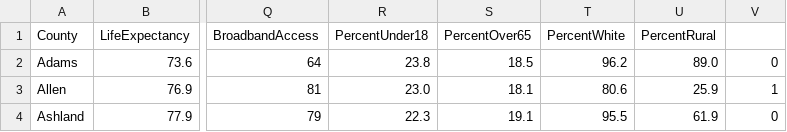
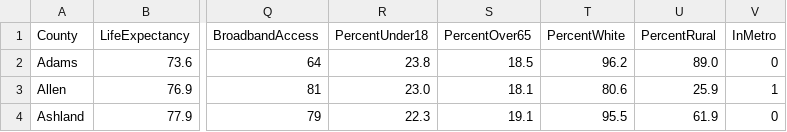
Before and after one commit to remiller1450/remiller1450.github.io, a CSV file: data/OH_health21.csv, drawn as a sheet; only a part is shown, gaps mark what is left out; the diff names each change by its address in the sheet, - before the commit and + after, or states it on an @@ line.

```diff
--- a/data/OH_health21.csv
+++ b/data/OH_health21.csv
-V1: (empty)
+V1: InMetro
```
Also changed, not shown: 2 other files.
